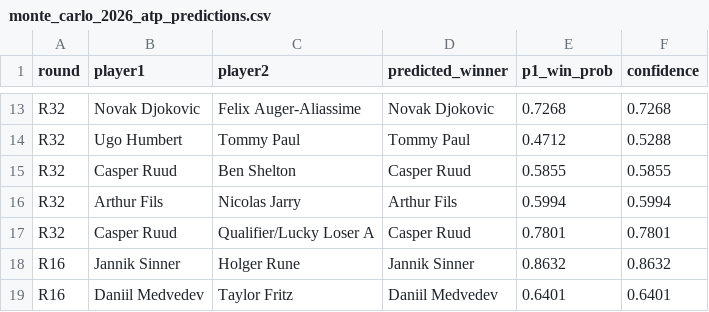
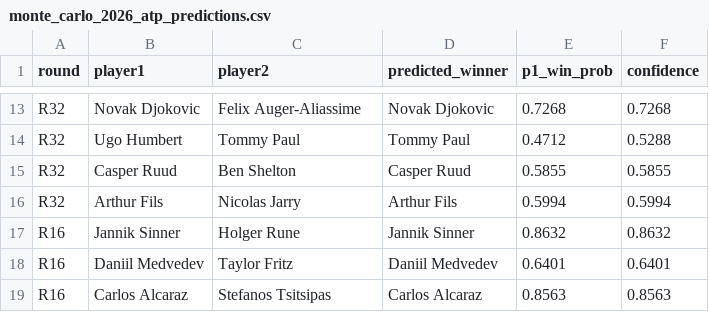
Before and after one commit to Drivax/Yellow-Ball-Bot, a CSV file: tennis-predictor/results/monte_carlo_2026_atp_predictions.csv, drawn as a sheet; only a part is shown, gaps mark what is left out; the shorter side is filled out with more unchanged rows; the diff names each change by its address in the sheet, - before the commit and + after, or states it on an @@ line.

```diff
--- a/tennis-predictor/results/monte_carlo_2026_atp_predictions.csv
+++ b/tennis-predictor/results/monte_carlo_2026_atp_predictions.csv
-row 17: R32 | Casper Ruud | Qualifier/Lucky Loser A | Casper Ruud | 0.7801 | 0.7801
```
Also changed, not shown: 3 other files.
